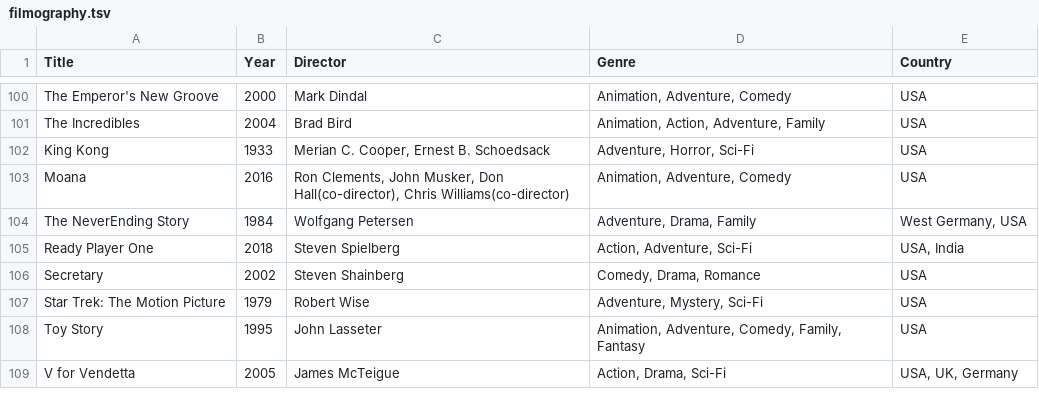
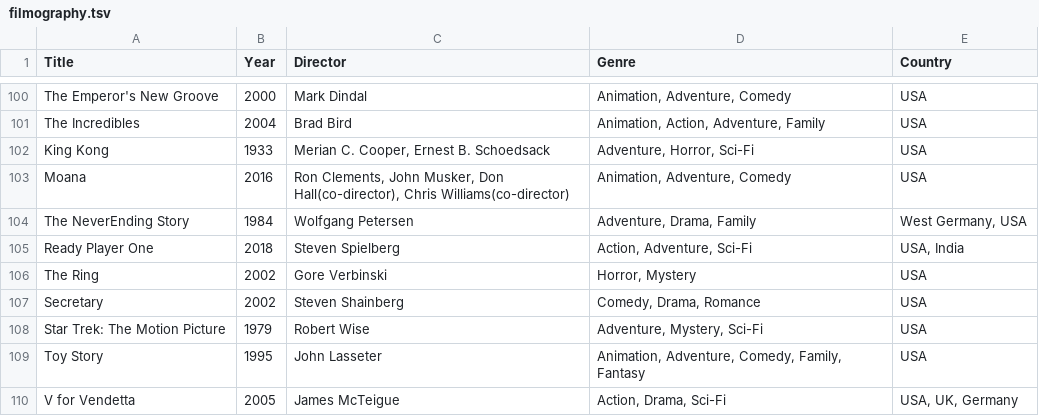
Before and after one commit to mad4j/book-mdpc, a TSV file: filmography.tsv, drawn as a sheet; only a part is shown, gaps mark what is left out.

Commit message:
added "The Ring"

```diff
--- a/filmography.tsv
+++ b/filmography.tsv
@@ -105,2 +105,3 @@ The NeverEnding Story	1984	Wolfgang Petersen	Adventure, Drama, Family	West Germa
 Ready Player One	2018	Steven Spielberg	Action, Adventure, Sci-Fi	USA, India
+The Ring	2002	Gore Verbinski	Horror, Mystery	USA
 Secretary	2002	Steven Shainberg	Comedy, Drama, Romance	USA
```
Also changed, not shown: 6 other files.
